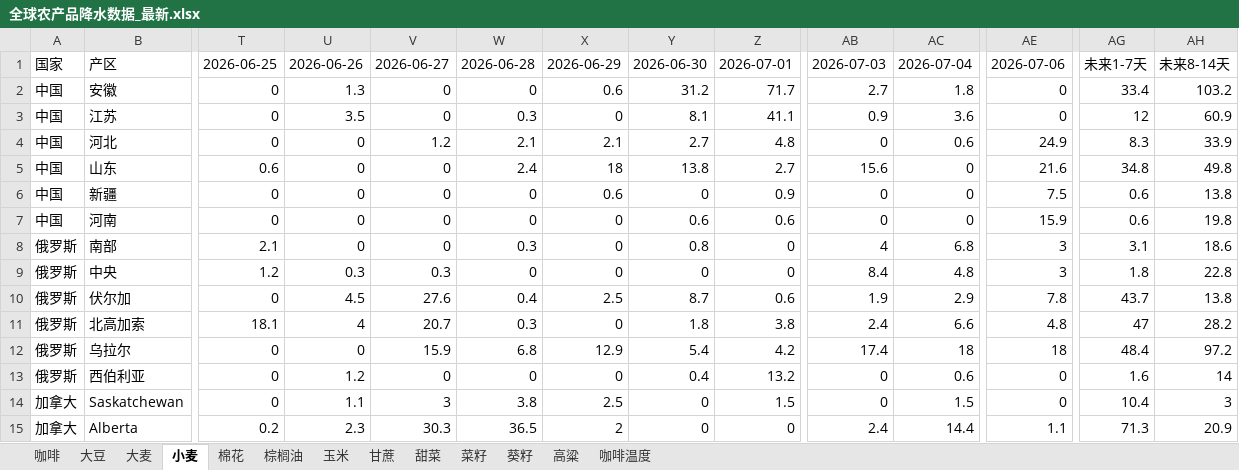
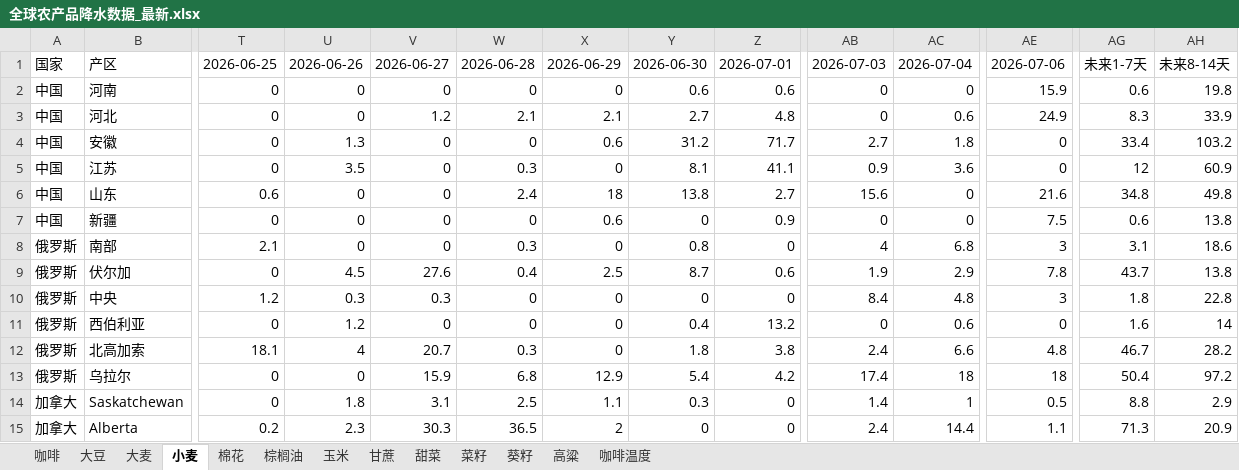
Before and after one commit to 2368846312-oss/ag-weather, an Excel workbook: 全球农产品降水数据_最新.xlsx, sheet 小麦, drawn as a sheet; only a part is shown, gaps mark what is left out; values as stored, in another font and other column widths than the file's, no cell formats; removed rows and columns are numbered as before the commit, all else as after; rows hold the shown columns only; the diff covers the shown part only; the diff names each change by its address in the sheet, - before the commit and + after, or states it on an @@ line.

```diff
--- a/全球农产品降水数据_最新.xlsx (sheet 小麦)
+++ b/全球农产品降水数据_最新.xlsx (sheet 小麦)
@@ row 7 moved to row 2: 中国 @@
@@ row 4 moved to row 3: 中国 @@
@@ row 10 moved to row 9: 俄罗斯 @@
-row 11: 俄罗斯 | 北高加索 | 18.1 | 4 | 20.7 | 0.3 | 0 | 1.8 | 3.8 | 2.4 | 6.6 | 4.8 | 47 | 28.2
-row 12: 俄罗斯 | 乌拉尔 | 0 | 0 | 15.9 | 6.8 | 12.9 | 5.4 | 4.2 | 17.4 | 18 | 18 | 48.4 | 97.2
+row 12: 俄罗斯 | 北高加索 | 18.1 | 4 | 20.7 | 0.3 | 0 | 1.8 | 3.8 | 2.4 | 6.6 | 4.8 | 46.7 | 28.2
+row 13: 俄罗斯 | 乌拉尔 | 0 | 0 | 15.9 | 6.8 | 12.9 | 5.4 | 4.2 | 17.4 | 18 | 18 | 50.4 | 97.2
-U14: 1.1
+U14: 1.8
-V14: 3
+V14: 3.1
-W14: 3.8
+W14: 2.5
-X14: 2.5
+X14: 1.1
-Y14: 0
+Y14: 0.3
-Z14: 1.5
+Z14: 0
-AB14: 0
+AB14: 1.4
-AC14: 1.5
+AC14: 1
-AE14: 0
+AE14: 0.5
-AG14: 10.4
+AG14: 8.8
-AH14: 3
+AH14: 2.9
```
Also changed, not shown: 5 added rows, 5 removed rows, 11 moved rows and 57 edited cells elsewhere in this sheet, sheet 玉米, sheet 大豆, sheet 大麦, sheet 葵籽, sheet 棉花, sheet 菜籽, 5 more sheets, cell formats, VHI_Data/VHI_最近6周汇总.xlsx.
